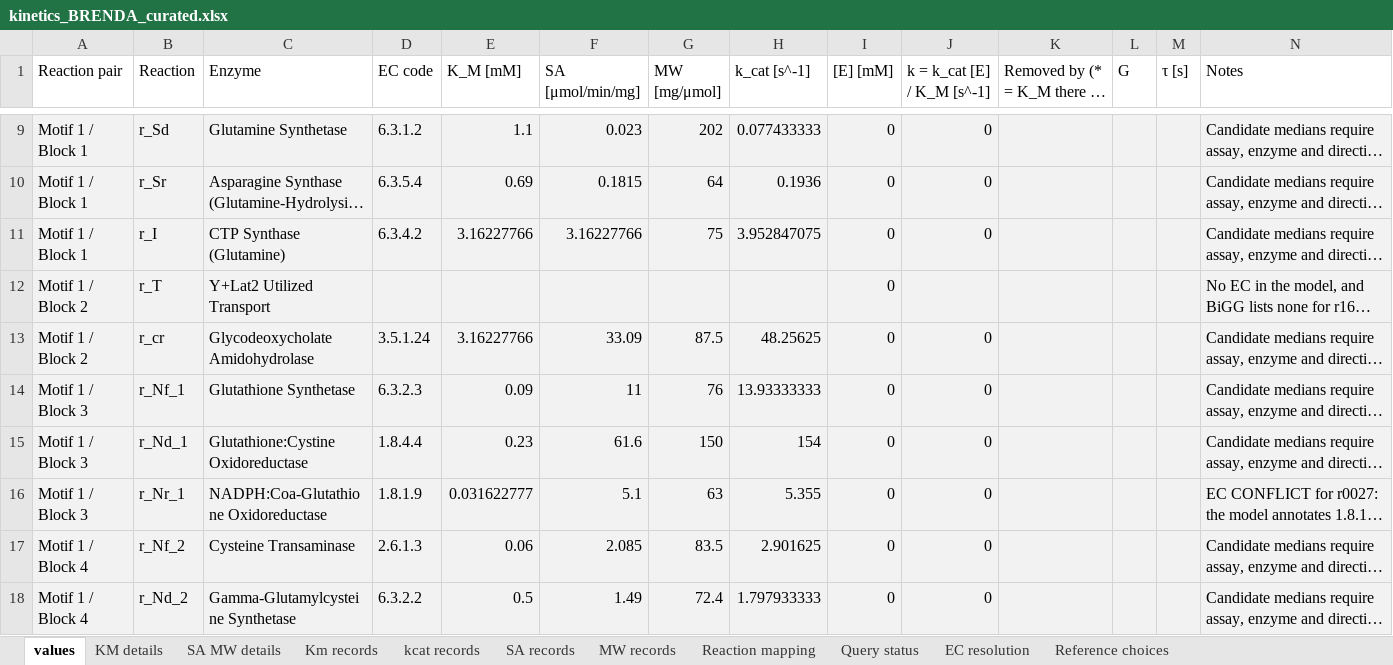
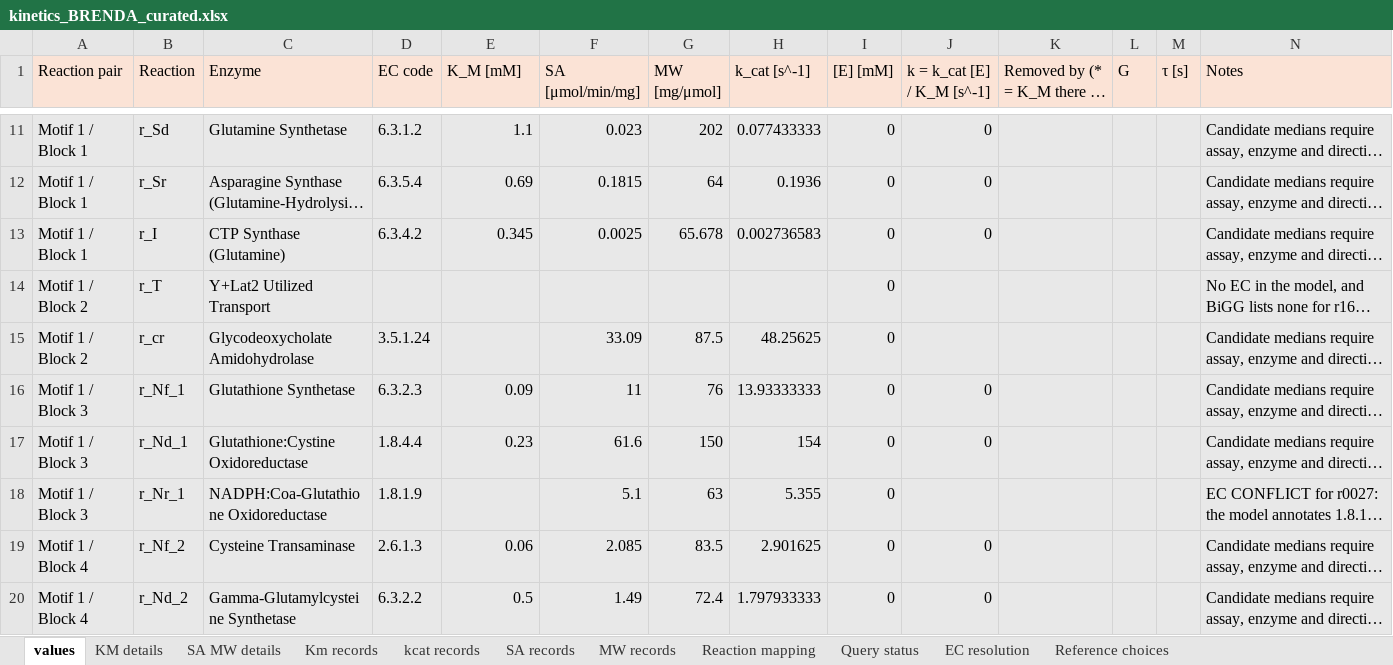
Before and after one commit to tkn-tub/bioelectrodynamics, an Excel workbook: code/NN_chemical_CAR_T/Step_3_Programming/kinetics_BRENDA_curated.xlsx, sheet values, drawn as a sheet; only a part is shown, gaps mark what is left out; long unchanged cells end in …; values as stored, in another font and other column widths than the file's, no borders; addresses are those after the commit; the diff covers the shown part only; the diff names each change by its address in the sheet, - before the commit and + after, or states it on an @@ line.

```diff
--- a/code/NN_chemical_CAR_T/Step_3_Programming/kinetics_BRENDA_curated.xlsx (sheet values)
+++ b/code/NN_chemical_CAR_T/Step_3_Programming/kinetics_BRENDA_curated.xlsx (sheet values)
-A1:N1 fill: none
+A1:N1 fill: #FBE3D6
-E13 (K_M [mM]): 3.16227766
+E13 (K_M [mM]): 0.345
-F13 (SA [μmol/min/mg]): 3.16227766
+F13 (SA [μmol/min/mg]): 0.0025
-G13 (MW [mg/μmol]): 75
+G13 (MW [mg/μmol]): 65.678
-H13 (k_cat [s^-1]): 3.952847075
+H13 (k_cat [s^-1]): 0.002736583
-E15 (K_M [mM]): 3.16227766
+E15 (K_M [mM]): (empty)
-J15 (k = k_cat [E] / K_M [s^-1]): 0
+J15 (k = k_cat [E] / K_M [s^-1]): (empty)
-E18 (K_M [mM]): 0.031622777
+E18 (K_M [mM]): (empty)
-J18 (k = k_cat [E] / K_M [s^-1]): 0
+J18 (k = k_cat [E] / K_M [s^-1]): (empty)
```
Also changed, not shown: 29 added rows, 9 removed rows, 23 edited cells and cell formats elsewhere in this sheet, sheet KM details, sheet SA MW details, sheet Km records, sheet MW records, sheet Reaction mapping, sheet SA records, 3 more sheets, formulas that keep their value, code/NN_chemical_CAR_T/Step_3_Programming/kinetics_BRENDA.xlsx, 4 other files.
